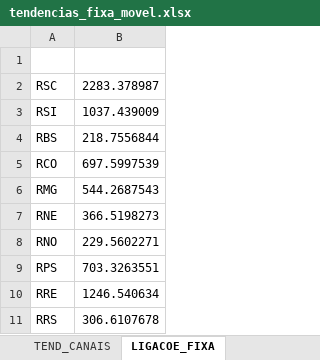
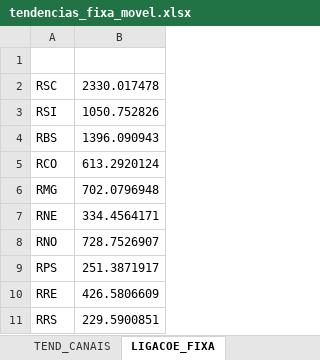
Before and after one commit to tjalmeida369/Dashboard-Canais, an Excel workbook: tendencias_fixa_movel.xlsx, sheet LIGACOE_FIXA, drawn as a sheet; values as stored, in another font and other column widths than the file's, no borders; the diff names each change by its address in the sheet, - before the commit and + after, or states it on an @@ line.

```diff
--- a/tendencias_fixa_movel.xlsx (sheet LIGACOE_FIXA)
+++ b/tendencias_fixa_movel.xlsx (sheet LIGACOE_FIXA)
-B2: 2283.378987
+B2: 2330.017478
-B3: 1037.439009
+B3: 1050.752826
-B4: 218.7556844
+B4: 1396.090943
-B5: 697.5997539
+B5: 613.2920124
-B6: 544.2687543
+B6: 702.0796948
-B7: 366.5198273
+B7: 334.4564171
-B8: 229.5602271
+B8: 728.7526907
-B9: 703.3263551
+B9: 251.3871917
-B10: 1246.540634
+B10: 426.5806609
-B11: 306.6107678
+B11: 229.5900851
```
Also changed, not shown: sheet BASE_FIXA_TEND, sheet TEND_CANAIS, sheet PEDIDOS_MÓVEL, 1 other file.
